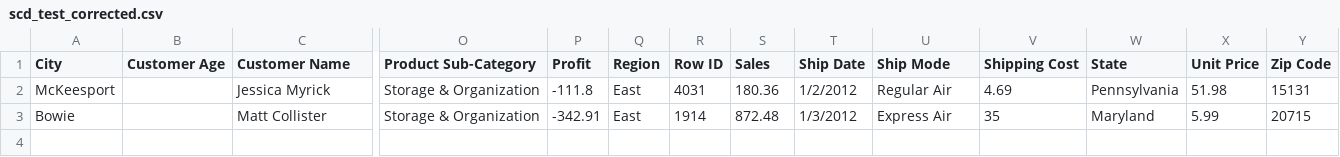
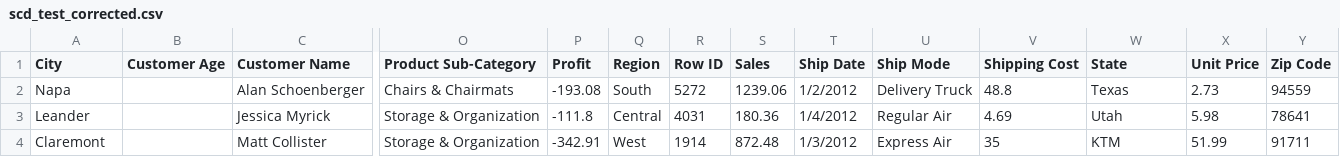
Before and after one commit to Rojaneverest/walmart-project-etl, a CSV file: data/scd_test_corrected.csv, drawn as a sheet; only a part is shown, gaps mark what is left out; addresses are those after the commit; rows hold the shown columns only; the diff names each change by its address in the sheet, - before the commit and + after, or states it on an @@ line.

```diff
--- a/data/scd_test_corrected.csv
+++ b/data/scd_test_corrected.csv
+row 2: Napa |  | Alan Schoenberger | Chairs & Chairmats | -193.08 | South | 5272 | 1239.06 | 1/2/2012 | Delivery Truck | 48.8 | Texas | 2.73 | 94559
-A3 (City): McKeesport
+A3 (City): Leander
-Q3 (Region): East
+Q3 (Region): Central
-T3 (Ship Date): 1/2/2012
+T3 (Ship Date): 1/4/2012
-W3 (State): Pennsylvania
+W3 (State): Utah
-X3 (Unit Price): 51.98
+X3 (Unit Price): 5.98
-Y3 (Zip Code): 15131
+Y3 (Zip Code): 78641
-A4 (City): Bowie
+A4 (City): Claremont
-Q4 (Region): East
+Q4 (Region): West
-W4 (State): Maryland
+W4 (State): KTM
-X4 (Unit Price): 5.99
+X4 (Unit Price): 51.99
-Y4 (Zip Code): 20715
+Y4 (Zip Code): 91711
```
Also changed, not shown: data/scd_test_2.csv, 7 other files.
